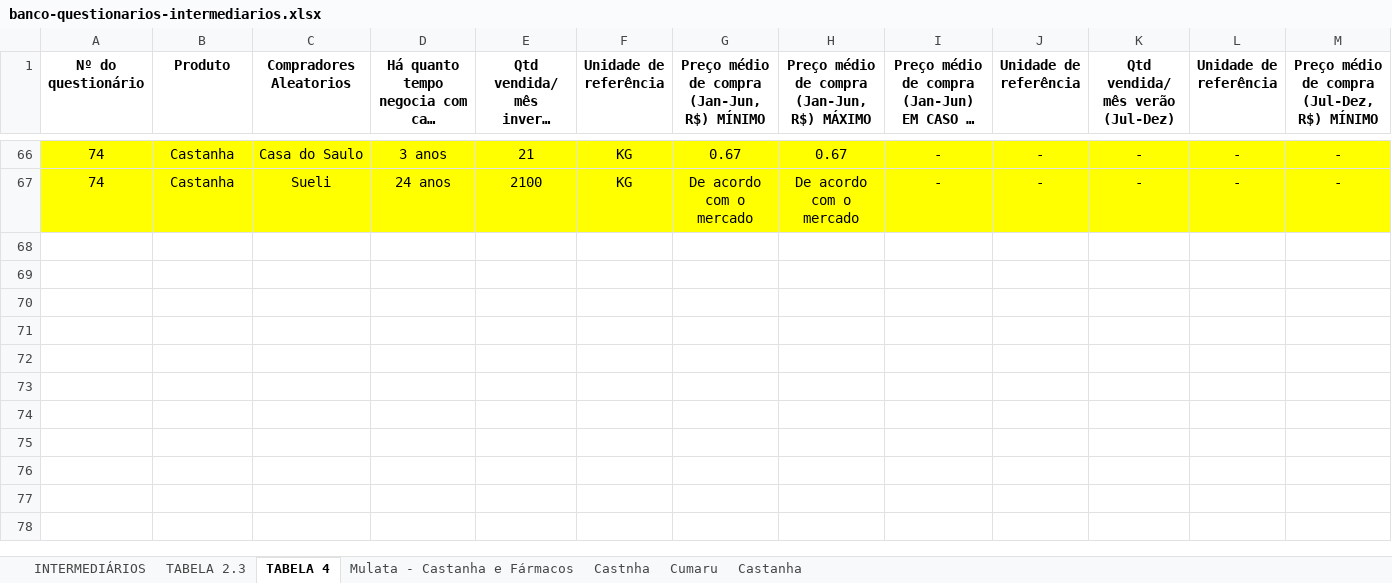
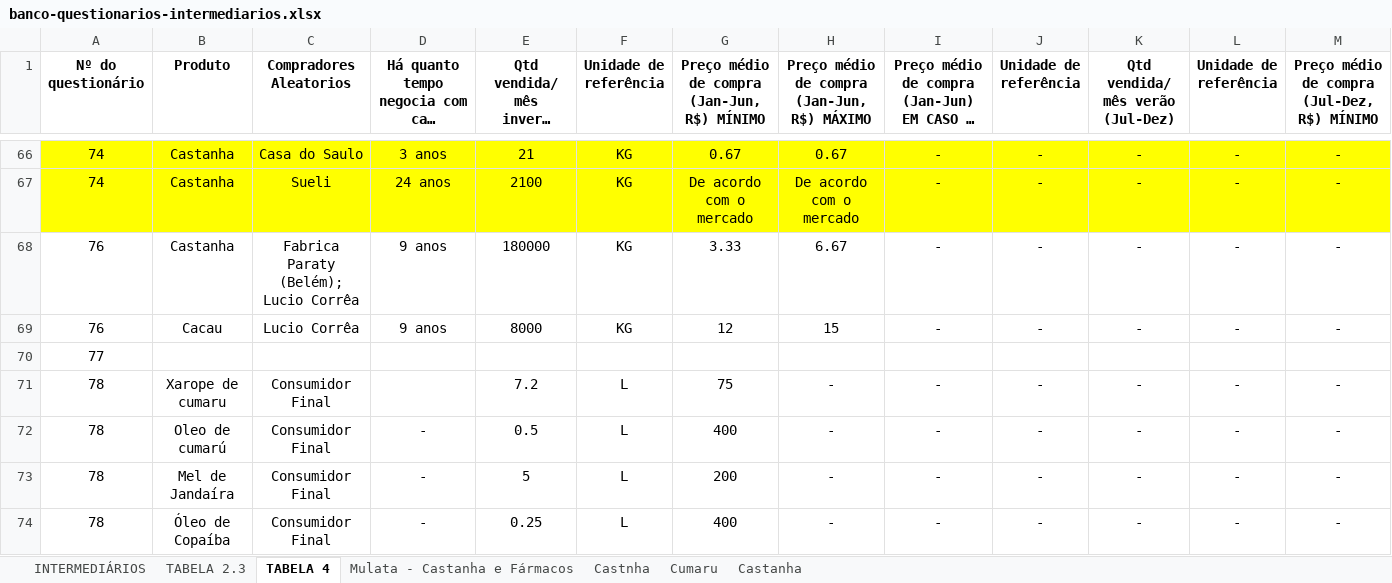
Before and after one commit to sbdiversidade/formularios-contas-alphas, an Excel workbook: banco-questionarios-intermediarios.xlsx, sheet TABELA 4, drawn as a sheet; only a part is shown, gaps mark what is left out; long unchanged cells end in …; values as stored, in another font and other column widths than the file's, no borders; rows hold the shown columns only; the diff covers the shown part only; the diff names each change by its address in the sheet, - before the commit and + after, or states it on an @@ line.

```diff
--- a/banco-questionarios-intermediarios.xlsx (sheet TABELA 4)
+++ b/banco-questionarios-intermediarios.xlsx (sheet TABELA 4)
+row 68: 76 | Castanha | Fabrica Paraty (Belém); Lucio Corrêa | 9 anos | 180000 | KG | 3.33 | 6.67 | - | - | - | - | -
+row 69: 76 | Cacau | Lucio Corrêa | 9 anos | 8000 | KG | 12 | 15 | - | - | - | - | -
+row 70: 77
+row 71: 78 | Xarope de cumaru | Consumidor Final |  | 7.2 | L | 75 | - | - | - | - | - | -
+row 72: 78 | Oleo de cumarú | Consumidor Final | - | 0.5 | L | 400 | - | - | - | - | - | -
+row 73: 78 | Mel de Jandaíra | Consumidor Final | - | 5 | L | 200 | - | - | - | - | - | -
+row 74: 78 | Óleo de Copaíba | Consumidor Final | - | 0.25 | L | 400 | - | - | - | - | - | -
```
Also changed, not shown: 7 added rows elsewhere in this sheet, sheet TABELA 2.3, sheet INTERMEDIÁRIOS.
